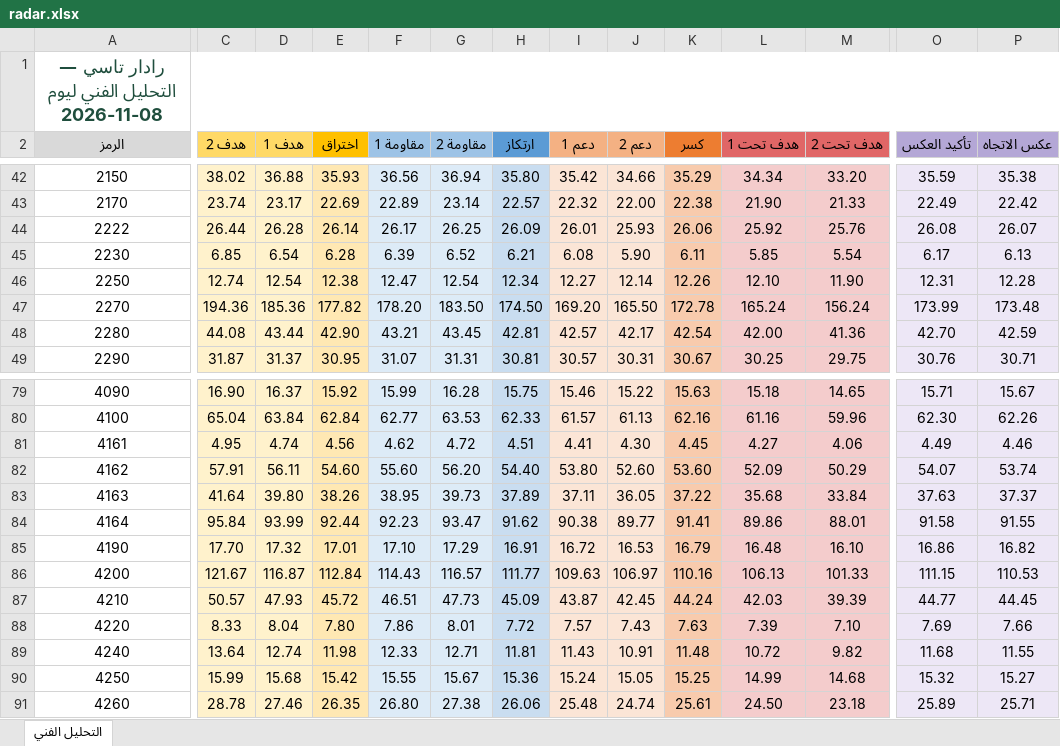
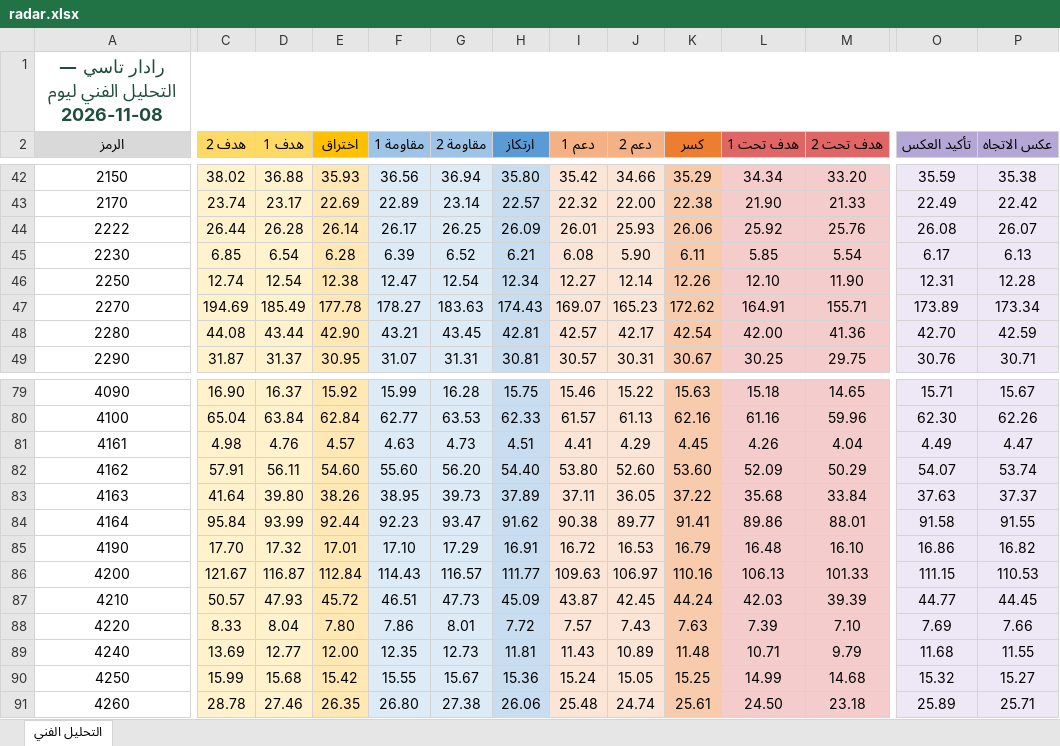
Before and after one commit to Faisali24/tasi-radar, an Excel workbook: radar.xlsx, sheet التحليل الفني, drawn as a sheet; only a part is shown, gaps mark what is left out; values as stored, in another font and other column widths than the file's, no borders; the diff names each change by its address in the sheet, - before the commit and + after, or states it on an @@ line.

```diff
--- a/radar.xlsx (sheet التحليل الفني)
+++ b/radar.xlsx (sheet التحليل الفني)
-C47 (هدف 2): 194.36
+C47 (هدف 2): 194.69
-D47 (هدف 1): 185.36
+D47 (هدف 1): 185.49
-E47 (اختراق): 177.82
+E47 (اختراق): 177.78
-F47 (مقاومة 1): 178.20
+F47 (مقاومة 1): 178.27
-G47 (مقاومة 2): 183.50
+G47 (مقاومة 2): 183.63
-H47 (ارتكاز): 174.50
+H47 (ارتكاز): 174.43
-I47 (دعم 1): 169.20
+I47 (دعم 1): 169.07
-J47 (دعم 2): 165.50
+J47 (دعم 2): 165.23
-K47 (كسر): 172.78
+K47 (كسر): 172.62
-L47 (هدف تحت 1): 165.24
+L47 (هدف تحت 1): 164.91
-M47 (هدف تحت 2): 156.24
+M47 (هدف تحت 2): 155.71
-O47 (تأكيد العكس): 173.99
+O47 (تأكيد العكس): 173.89
-P47 (عكس الاتجاه): 173.48
+P47 (عكس الاتجاه): 173.34
-C81 (هدف 2): 4.95
+C81 (هدف 2): 4.98
-D81 (هدف 1): 4.74
+D81 (هدف 1): 4.76
-E81 (اختراق): 4.56
+E81 (اختراق): 4.57
-F81 (مقاومة 1): 4.62
+F81 (مقاومة 1): 4.63
-G81 (مقاومة 2): 4.72
+G81 (مقاومة 2): 4.73
-J81 (دعم 2): 4.30
+J81 (دعم 2): 4.29
-L81 (هدف تحت 1): 4.27
+L81 (هدف تحت 1): 4.26
-M81 (هدف تحت 2): 4.06
+M81 (هدف تحت 2): 4.04
-P81 (عكس الاتجاه): 4.46
+P81 (عكس الاتجاه): 4.47
-C89 (هدف 2): 13.64
+C89 (هدف 2): 13.69
-D89 (هدف 1): 12.74
+D89 (هدف 1): 12.77
-E89 (اختراق): 11.98
+E89 (اختراق): 12.00
-F89 (مقاومة 1): 12.33
+F89 (مقاومة 1): 12.35
-G89 (مقاومة 2): 12.71
+G89 (مقاومة 2): 12.73
-J89 (دعم 2): 10.91
+J89 (دعم 2): 10.89
-L89 (هدف تحت 1): 10.72
+L89 (هدف تحت 1): 10.71
-M89 (هدف تحت 2): 9.82
+M89 (هدف تحت 2): 9.79
```
Also changed, not shown: 1 other file.
